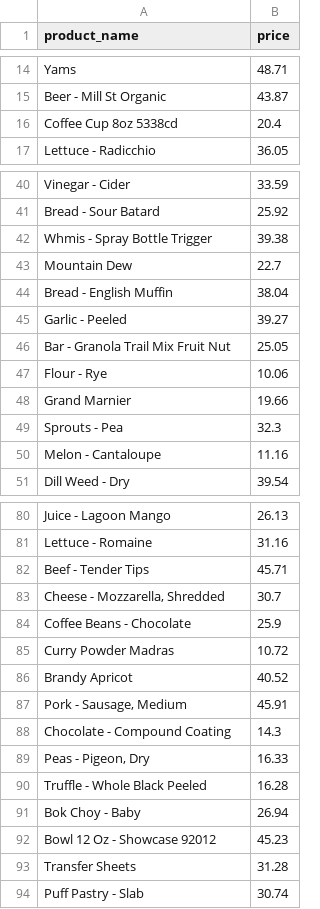
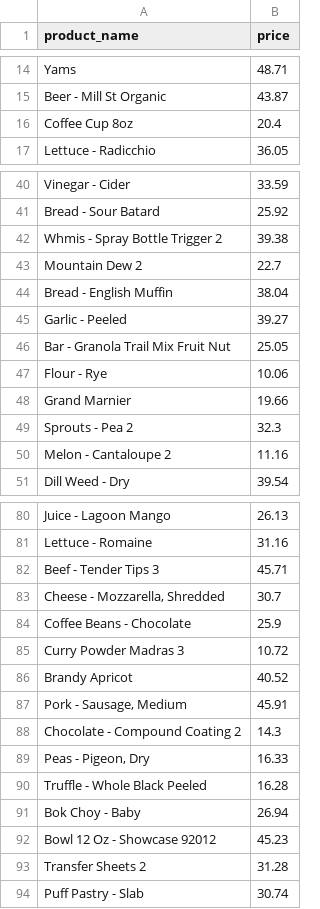
Before and after one commit to jmgtan/redshift_devops, a CSV file: sampledata/products_staging.csv, drawn as a sheet; only a part is shown, gaps mark what is left out; the diff covers the shown part only.

```diff
--- a/sampledata/products_staging.csv
+++ b/sampledata/products_staging.csv
@@ -15,3 +15,3 @@ Yams,48.71
 Beer - Mill St Organic,43.87
-Coffee Cup 8oz 5338cd,20.4
+Coffee Cup 8oz,20.4
 Lettuce - Radicchio,36.05
@@ -41,4 +41,4 @@ Vinegar - Cider,33.59
 Bread - Sour Batard,25.92
-Whmis - Spray Bottle Trigger,39.38
-Mountain Dew,22.7
+Whmis - Spray Bottle Trigger 2,39.38
+Mountain Dew 2,22.7
 Bread - English Muffin,38.04
@@ -48,4 +48,4 @@ Flour - Rye,10.06
 Grand Marnier,19.66
-Sprouts - Pea,32.3
-Melon - Cantaloupe,11.16
+Sprouts - Pea 2,32.3
+Melon - Cantaloupe 2,11.16
 Dill Weed - Dry,39.54
@@ -81,9 +81,9 @@ Juice - Lagoon Mango,26.13
 Lettuce - Romaine,31.16
-Beef - Tender Tips,45.71
+Beef - Tender Tips 3,45.71
 "Cheese - Mozzarella, Shredded",30.7
 Coffee Beans - Chocolate,25.9
-Curry Powder Madras,10.72
+Curry Powder Madras 3,10.72
 Brandy Apricot,40.52
 "Pork - Sausage, Medium",45.91
-Chocolate - Compound Coating,14.3
+Chocolate - Compound Coating 2,14.3
 "Peas - Pigeon, Dry",16.33
@@ -92,3 +92,3 @@ Bok Choy - Baby,26.94
 Bowl 12 Oz - Showcase 92012,45.23
-Transfer Sheets,31.28
+Transfer Sheets 2,31.28
 Puff Pastry - Slab,30.74
```
Also changed, not shown: 2 added rows, 2 removed rows and 12 edited cells elsewhere in this file, sampledata/products.csv.
